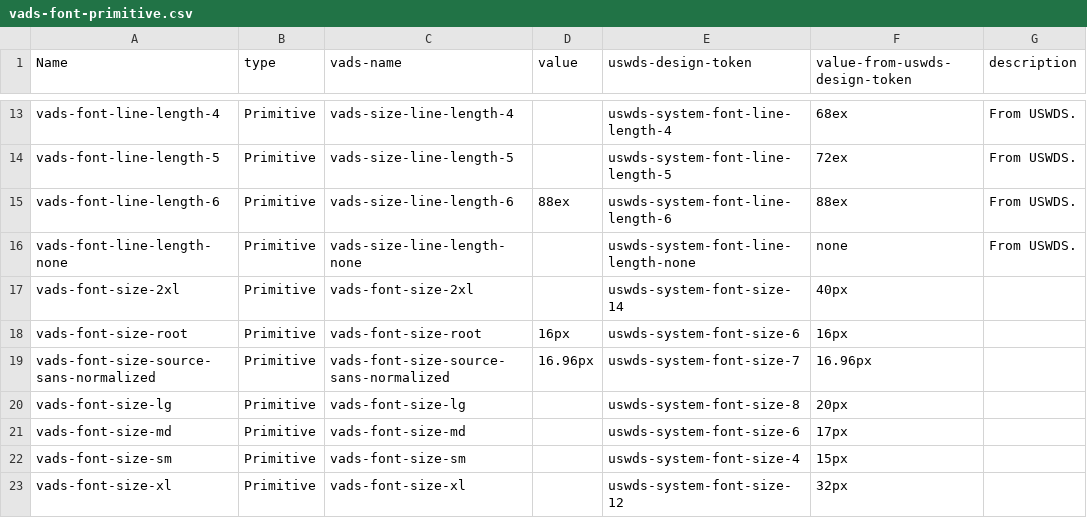
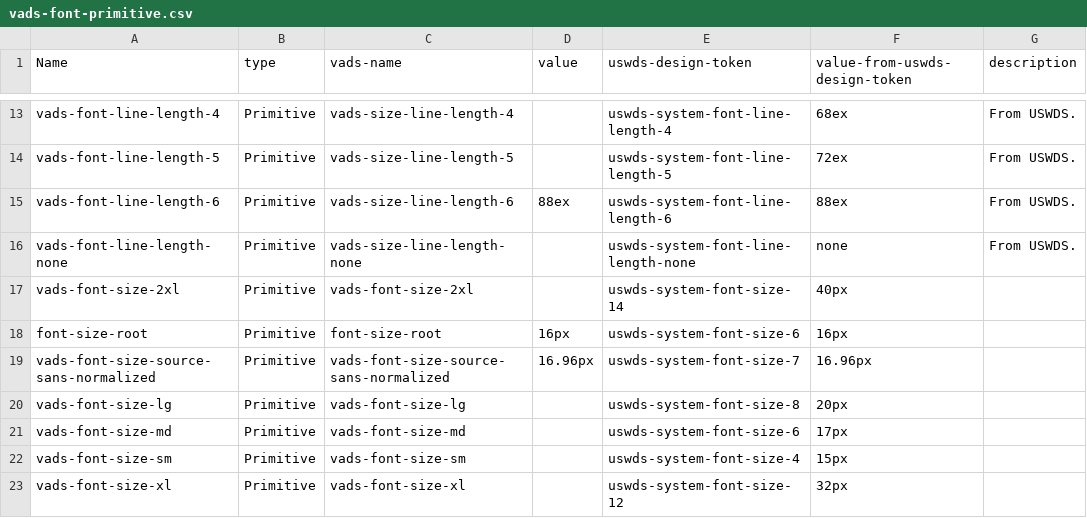
Before and after one commit to department-of-veterans-affairs/vets-design-system-documentation, a CSV file: src/_data/tokens/vads-font-primitive.csv, drawn as a sheet; only a part is shown, gaps mark what is left out.

Commit message:
Update src/_data/tokens/vads-font-primitive.csv
Co-authored-by: Micah Chiang <micahkchiang@gmail.com>

```diff
--- a/src/_data/tokens/vads-font-primitive.csv
+++ b/src/_data/tokens/vads-font-primitive.csv
@@ -17,3 +17,3 @@ vads-font-line-length-none,Primitive,vads-size-line-length-none,,uswds-system-fo
 vads-font-size-2xl,Primitive,vads-font-size-2xl,,uswds-system-font-size-14,40px,
-vads-font-size-root,Primitive,vads-font-size-root,16px,uswds-system-font-size-6,16px,
+font-size-root,Primitive,font-size-root,16px,uswds-system-font-size-6,16px,
 vads-font-size-source-sans-normalized,Primitive,vads-font-size-source-sans-normalized,16.96px,uswds-system-font-size-7,16.96px,
```
